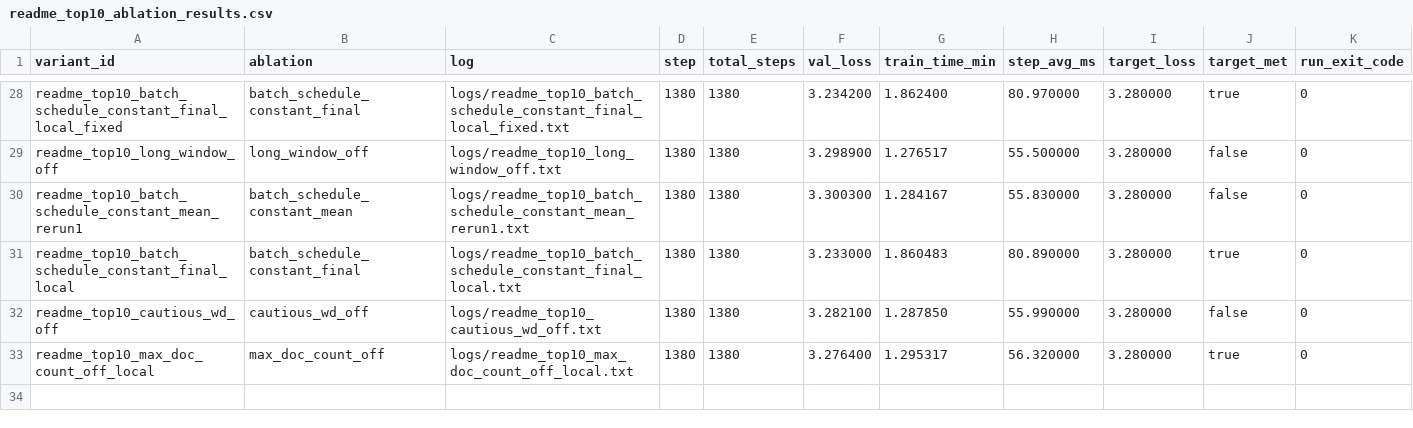
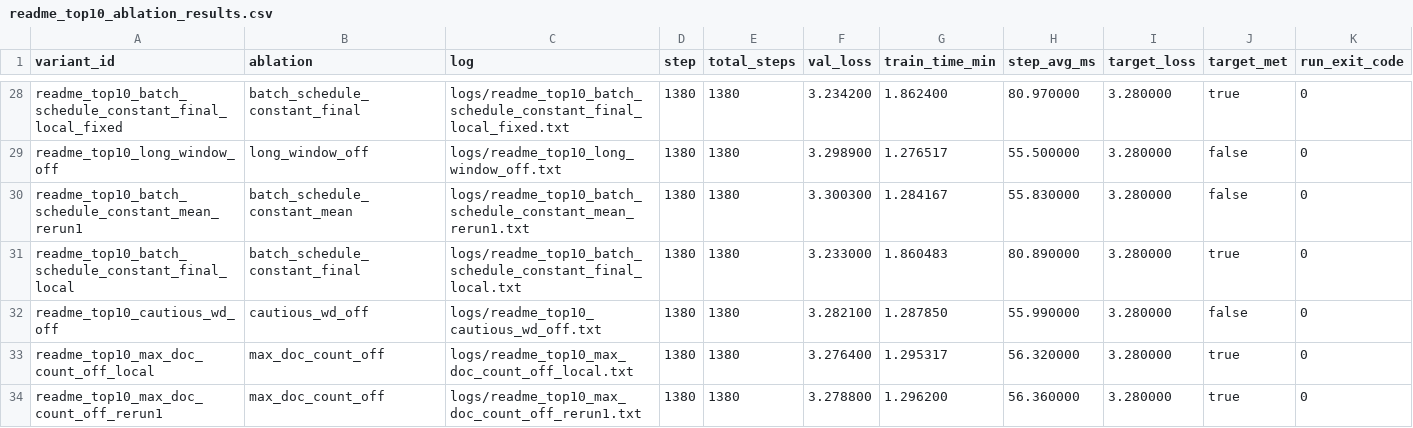
Before and after one commit to novitalabs/modded-nanogpt, a CSV file: experiments/results/readme_top10_ablation_results.csv, drawn as a sheet; only a part is shown, gaps mark what is left out; the diff names each change by its address in the sheet, - before the commit and + after, or states it on an @@ line.

Commit message:
arthur-codex: max_doc_count_off 两个有效样本分别为 val_loss=3.2764 和 3.2788，均...
Arthur analysis: codex-1780572061775-316485d6
Reason: 1 run(s) finished
Changed files: 7
Experiment IDs: readme-top10-max-doc-count-off-rerun1
Run IDs: readme-top10-max-doc-count-off-rerun1-1780571881-195fb678
Input code commits: 0e7e90a2c6e9b14ff7bf0d323257c30f430bca77

```diff
--- a/experiments/results/readme_top10_ablation_results.csv
+++ b/experiments/results/readme_top10_ablation_results.csv
+row 34: readme_top10_max_doc_count_off_rerun1 | max_doc_count_off | logs/readme_top10_max_doc_count_off_rerun1.txt | 1380 | 1380 | 3.278800 | 1.296200 | 56.360000 | 3.280000 | true | 0
```
Also changed, not shown: experiments/results/local_reruns.csv, experiments/results/log_results.csv, 4 other files.
